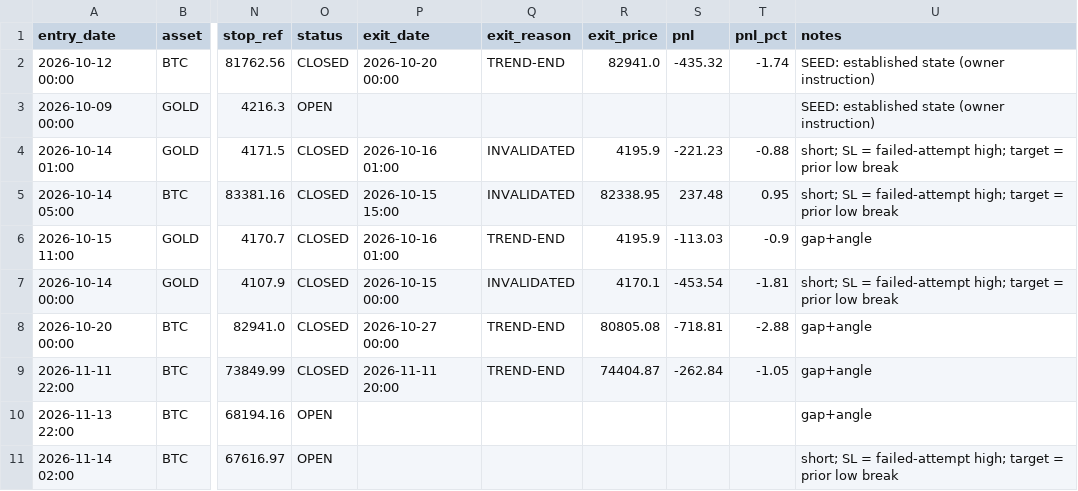
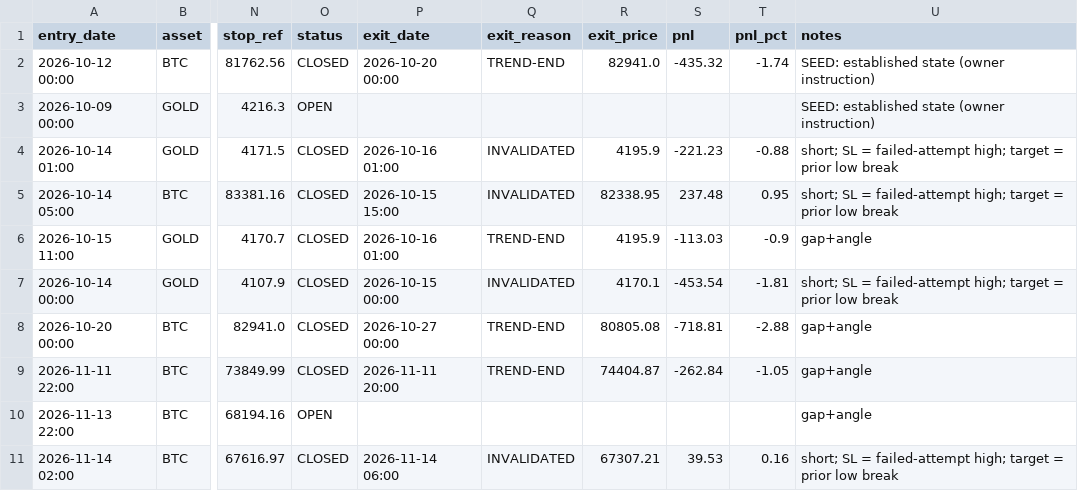
Before and after one commit to anilsahu89/My-world, a CSV file: scanners/papertrades/hm_btc_gold_trades.csv, drawn as a sheet; only a part is shown, gaps mark what is left out; the diff names each change by its address in the sheet, - before the commit and + after, or states it on an @@ line.

Commit message:
chore: paper trade state 2026-11-14T12:32Z

```diff
--- a/scanners/papertrades/hm_btc_gold_trades.csv
+++ b/scanners/papertrades/hm_btc_gold_trades.csv
-O11 (status): OPEN
+O11 (status): CLOSED
-P11 (exit_date): (empty)
+P11 (exit_date): 2026-11-14 06:00
-Q11 (exit_reason): (empty)
+Q11 (exit_reason): INVALIDATED
-R11 (exit_price): (empty)
+R11 (exit_price): 67307.21
-S11 (pnl): (empty)
+S11 (pnl): 39.53
-T11 (pnl_pct): (empty)
+T11 (pnl_pct): 0.16
```
Also changed, not shown: 4 other files.
